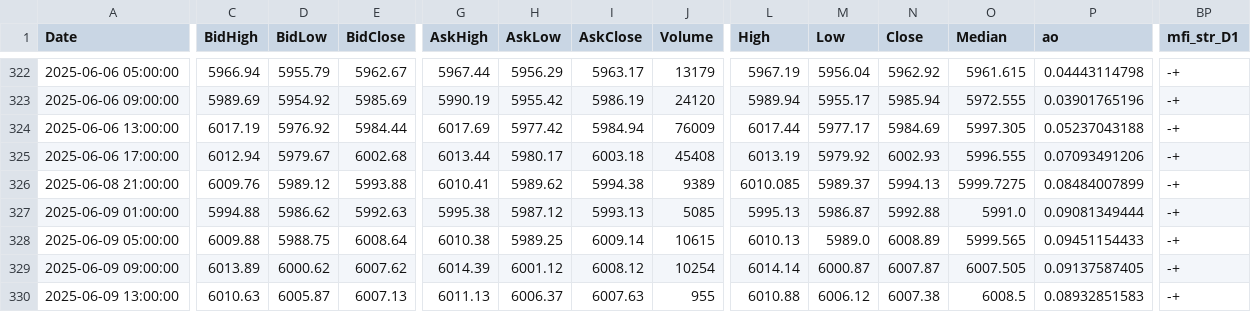
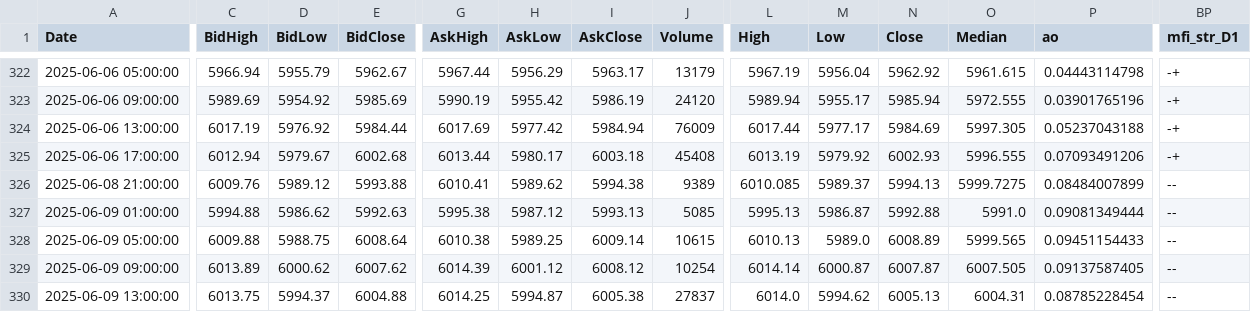
Before and after one commit to jgwill/jgtml, a CSV file: data/current/ttf/SPX500_H4_mz.csv, drawn as a sheet; only a part is shown, gaps mark what is left out; the diff covers the shown part only; the diff names each change by its address in the sheet, - before the commit and + after, or states it on an @@ line.

Commit message:
Update financial data CSV files for SPX500, USD-CAD, and XAU-USD
- Modified SPX500_H4_mz.csv to correct data entries for June 8-9, 2025, ensuring accurate bid/ask prices and indicators.
- Updated USD-CAD_H4_mz.csv with new data entries for June 4-9, 2025, enhancing the dataset for analysis.
- Adjusted XAU-USD_H4_mz.csv to include recent data from June 4-9, 2025, improving the historical context for market trends.

These updates aim to provide more reliable data for financial analysis and decision-making.

* Upgraded the samples, I think they were outdated (larger TF)

```diff
--- a/data/current/ttf/SPX500_H4_mz.csv
+++ b/data/current/ttf/SPX500_H4_mz.csv
-BP326:BP330 (mfi_str_D1): -+
+BP326:BP330 (mfi_str_D1): --
-C330 (BidHigh): 6010.63
+C330 (BidHigh): 6013.75
-D330 (BidLow): 6005.87
+D330 (BidLow): 5994.37
-E330 (BidClose): 6007.13
+E330 (BidClose): 6004.88
-G330 (AskHigh): 6011.13
+G330 (AskHigh): 6014.25
-H330 (AskLow): 6006.37
+H330 (AskLow): 5994.87
-I330 (AskClose): 6007.63
+I330 (AskClose): 6005.38
-J330 (Volume): 955
+J330 (Volume): 27837
-L330 (High): 6010.88
+L330 (High): 6014.0
-M330 (Low): 6006.12
+M330 (Low): 5994.62
-N330 (Close): 6007.38
+N330 (Close): 6005.13
-O330 (Median): 6008.5
+O330 (Median): 6004.31
-P330 (ao): 0.08932851583
+P330 (ao): 0.08785228454
```
Also changed, not shown: 6 edited cells elsewhere in this file, data/current/ttf/USD-CAD_H4_mz.csv, data/current/ttf/XAU-USD_H4_mz.csv.
